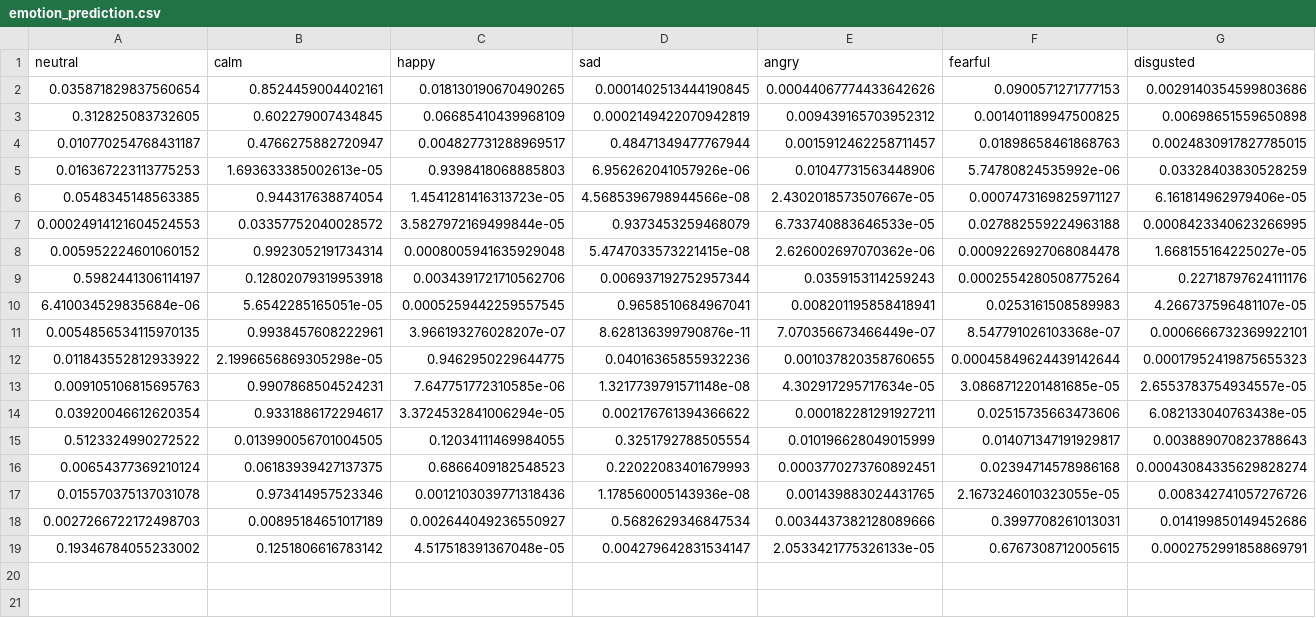
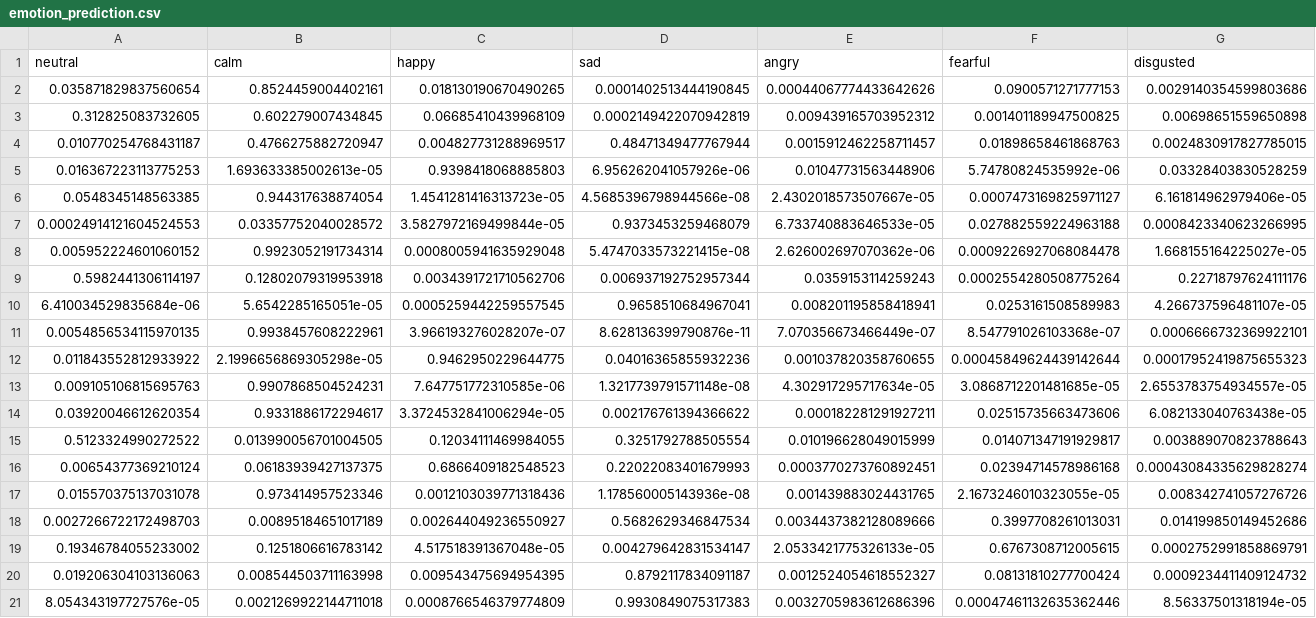
Before and after one commit to kiryuchi10/Vue-Flask-Projects, a CSV file: vue-argon-dashboard/backend/results/emotion_prediction.csv, drawn as a sheet; only a part is shown; rows hold the shown columns only; the diff names each change by its address in the sheet, - before the commit and + after, or states it on an @@ line.

```diff
--- a/vue-argon-dashboard/backend/results/emotion_prediction.csv
+++ b/vue-argon-dashboard/backend/results/emotion_prediction.csv
+row 20: 0.019206304103136063 | 0.008544503711163998 | 0.009543475694954395 | 0.8792117834091187 | 0.0012524054618552327 | 0.08131810277700424 | 0.0009234411409124732
+row 21: 8.054343197727576e-05 | 0.0021269922144711018 | 0.0008766546379774809 | 0.9930849075317383 | 0.0032705983612686396 | 0.00047461132635362446 | 8.56337501318194e-05
```
Also changed, not shown: 7 other files.
